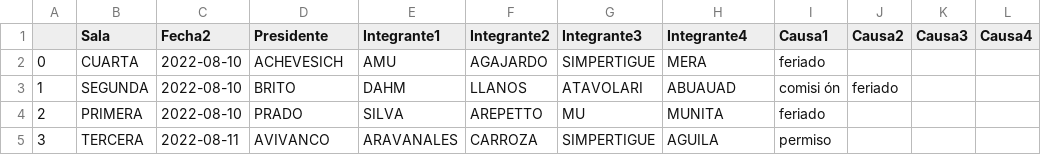
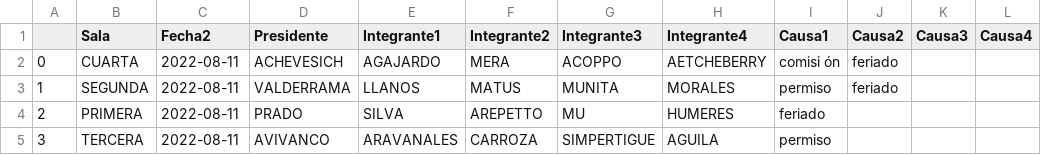
Before and after one commit to jwilenmann/WebScraping-CS, a CSV file: Scraper/2022_08.csv, drawn as a sheet.

```diff
--- a/Scraper/2022_08.csv
+++ b/Scraper/2022_08.csv
@@ -1,5 +1,5 @@
 ,Sala,Fecha2,Presidente,Integrante1,Integrante2,Integrante3,Integrante4,Causa1,Causa2,Causa3,Causa4
-0,CUARTA,2022-08-10,ACHEVESICH,AMU,AGAJARDO,SIMPERTIGUE,MERA,feriado,,,
-1,SEGUNDA,2022-08-10,BRITO,DAHM,LLANOS,ATAVOLARI,ABUAUAD,comisi ón,feriado,,
-2,PRIMERA,2022-08-10,PRADO,SILVA,AREPETTO,MU,MUNITA,feriado,,,
+0,CUARTA,2022-08-11,ACHEVESICH,AGAJARDO,MERA,ACOPPO,AETCHEBERRY,comisi ón,feriado,,
+1,SEGUNDA,2022-08-11,VALDERRAMA,LLANOS,MATUS,MUNITA,MORALES,permiso,feriado,,
+2,PRIMERA,2022-08-11,PRADO,SILVA,AREPETTO,MU,HUMERES,feriado,,,
 3,TERCERA,2022-08-11,AVIVANCO,ARAVANALES,CARROZA,SIMPERTIGUE,AGUILA,permiso,,,
```
Also changed, not shown: 4 other files.
